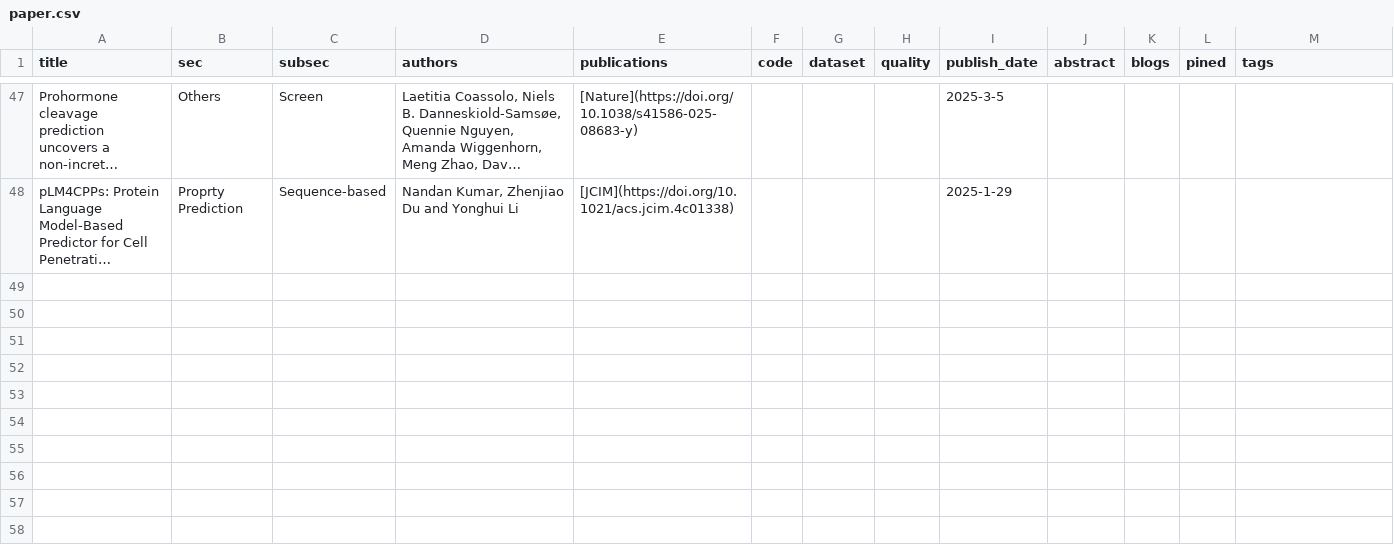
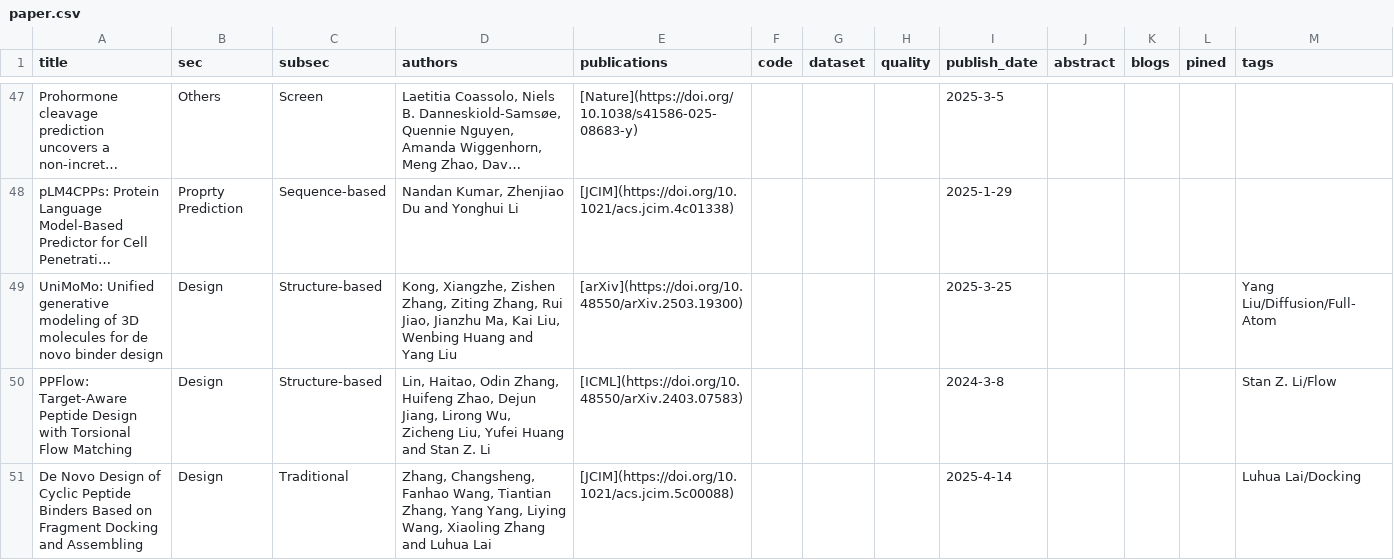
Before and after one commit to zhaisilong/awesome-peptide, a CSV file: data/paper.csv, drawn as a sheet; only a part is shown, gaps mark what is left out; long unchanged cells end in …; the diff names each change by its address in the sheet, - before the commit and + after, or states it on an @@ line.

```diff
--- a/data/paper.csv
+++ b/data/paper.csv
+row 49: UniMoMo: Unified generative modeling of 3D molecules for de novo binder design | Design | Structure-based | Kong, Xiangzhe, Zishen Zhang, Ziting Zhang, Rui Jiao, Jianzhu Ma, Kai Liu, Wenbing Huang and Yang Liu | [arXiv](https://doi.org/10.48550/arXiv.2503.19300) |  |  |  | 2025-3-25 |  |  |  | Yang Liu/Diffusion/Full-Atom
+row 50: PPFlow: Target-Aware Peptide Design with Torsional Flow Matching | Design | Structure-based | Lin, Haitao, Odin Zhang, Huifeng Zhao, Dejun Jiang, Lirong Wu, Zicheng Liu, Yufei Huang and Stan Z. Li | [ICML](https://doi.org/10.48550/arXiv.2403.07583) |  |  |  | 2024-3-8 |  |  |  | Stan Z. Li/Flow
+row 51: De Novo Design of Cyclic Peptide Binders Based on Fragment Docking and Assembling | Design | Traditional | Zhang, Changsheng, Fanhao Wang, Tiantian Zhang, Yang Yang, Liying Wang, Xiaoling Zhang and Luhua Lai | [JCIM](https://doi.org/10.1021/acs.jcim.5c00088) |  |  |  | 2025-4-14 |  |  |  | Luhua Lai/Docking
```
Also changed, not shown: 4 other files.
